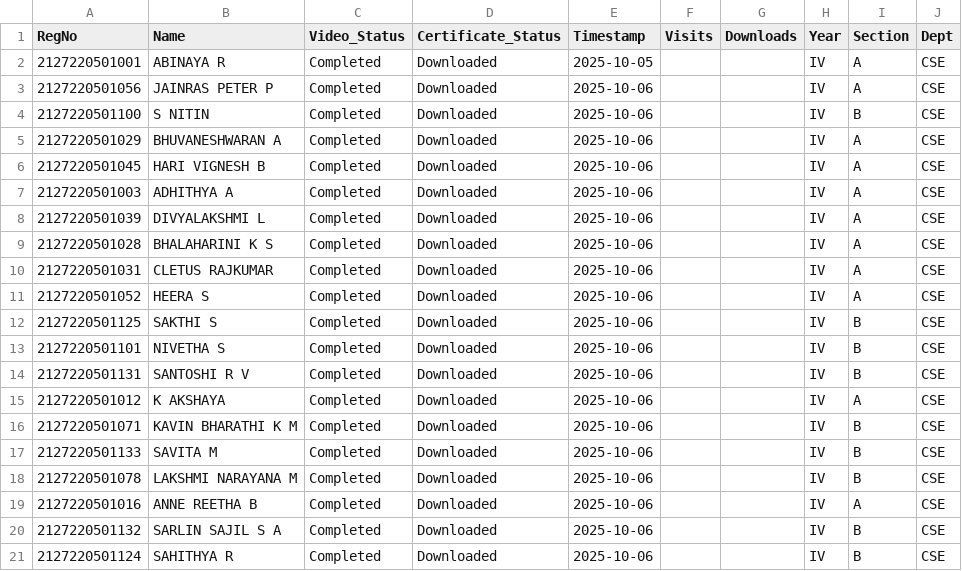
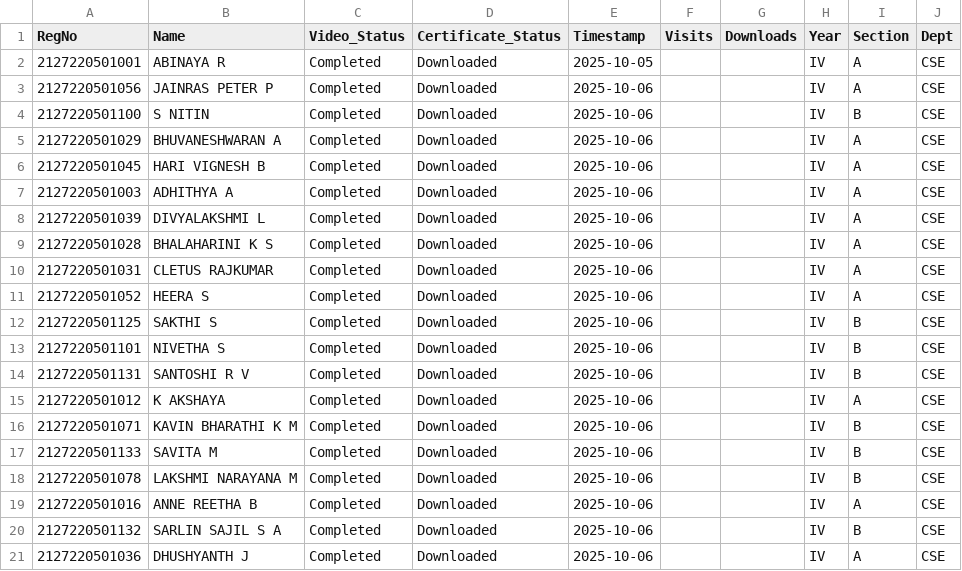
Before and after one commit to eraghu21/MicroLearning_LMS, a CSV file: progress.csv, drawn as a sheet.

Commit message:
Update progress - 2025-10-06T09:41:59.861102

```diff
--- a/progress.csv
+++ b/progress.csv
@@ -20,2 +20,2 @@ RegNo,Name,Video_Status,Certificate_Status,Timestamp,Visits,Downloads,Year,Secti
 2127220501132,SARLIN SAJIL S A,Completed,Downloaded,2025-10-06,,,IV,B,CSE
-2127220501124,SAHITHYA R,Completed,Downloaded,2025-10-06,,,IV,B,CSE
+2127220501036,DHUSHYANTH J,Completed,Downloaded,2025-10-06,,,IV,A,CSE
```
